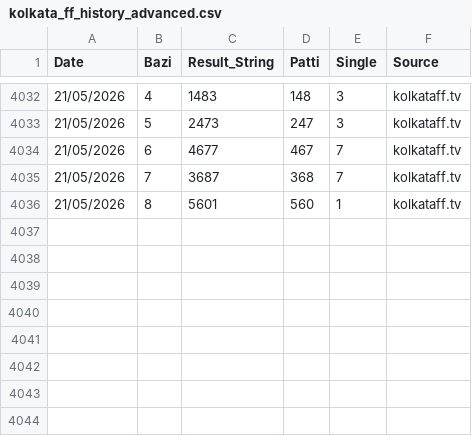
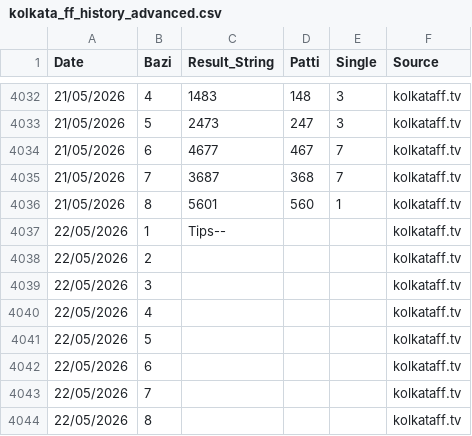
Before and after one commit to recipe192877-byte/kolkata-ff-bot, a CSV file: kolkata_ff_history_advanced.csv, drawn as a sheet; only a part is shown, gaps mark what is left out; the diff names each change by its address in the sheet, - before the commit and + after, or states it on an @@ line.

Commit message:
Auto-sync latest data for kolkata_ff_history_advanced.csv

```diff
--- a/kolkata_ff_history_advanced.csv
+++ b/kolkata_ff_history_advanced.csv
+row 4037: 22/05/2026 | 1 | Tips-- |  |  | kolkataff.tv
+row 4038: 22/05/2026 | 2 |  |  |  | kolkataff.tv
+row 4039: 22/05/2026 | 3 |  |  |  | kolkataff.tv
+row 4040: 22/05/2026 | 4 |  |  |  | kolkataff.tv
+row 4041: 22/05/2026 | 5 |  |  |  | kolkataff.tv
+row 4042: 22/05/2026 | 6 |  |  |  | kolkataff.tv
+row 4043: 22/05/2026 | 7 |  |  |  | kolkataff.tv
+row 4044: 22/05/2026 | 8 |  |  |  | kolkataff.tv
```
